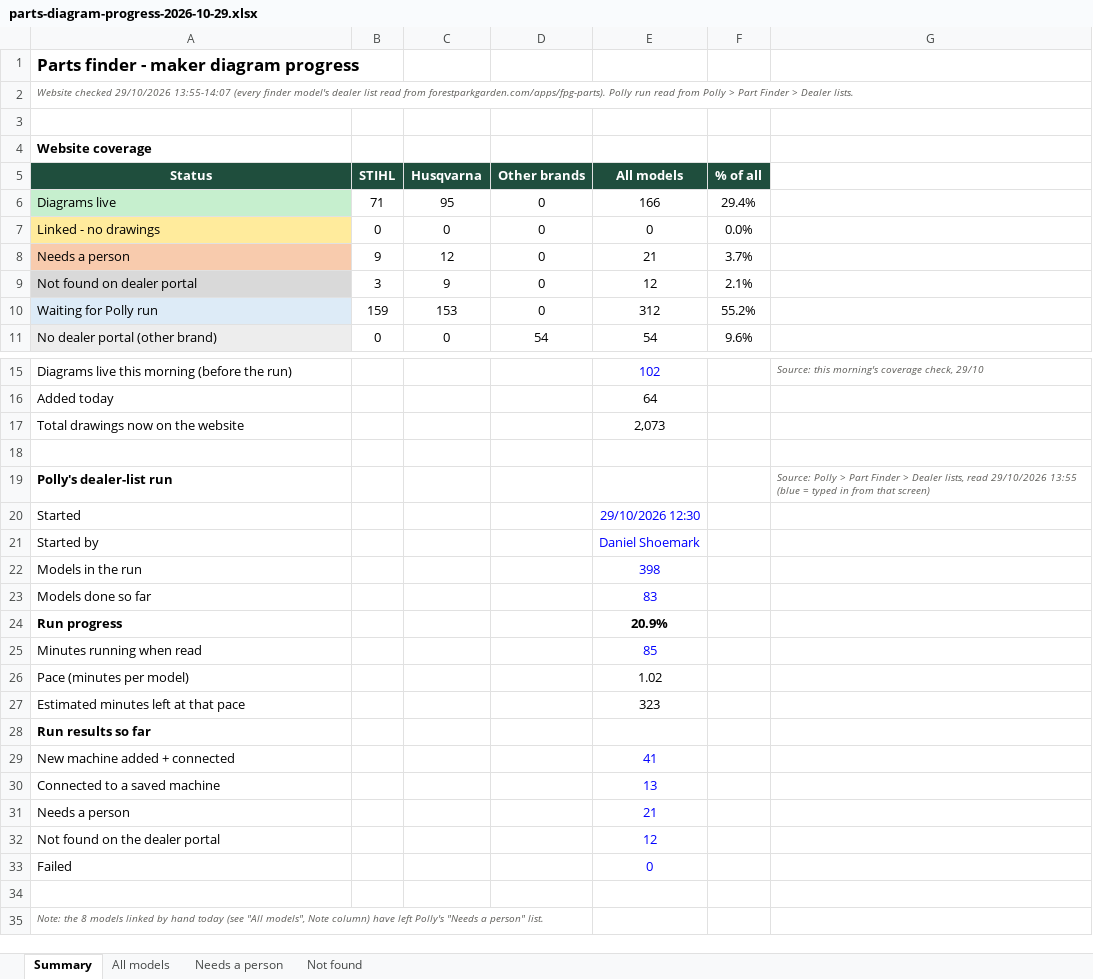
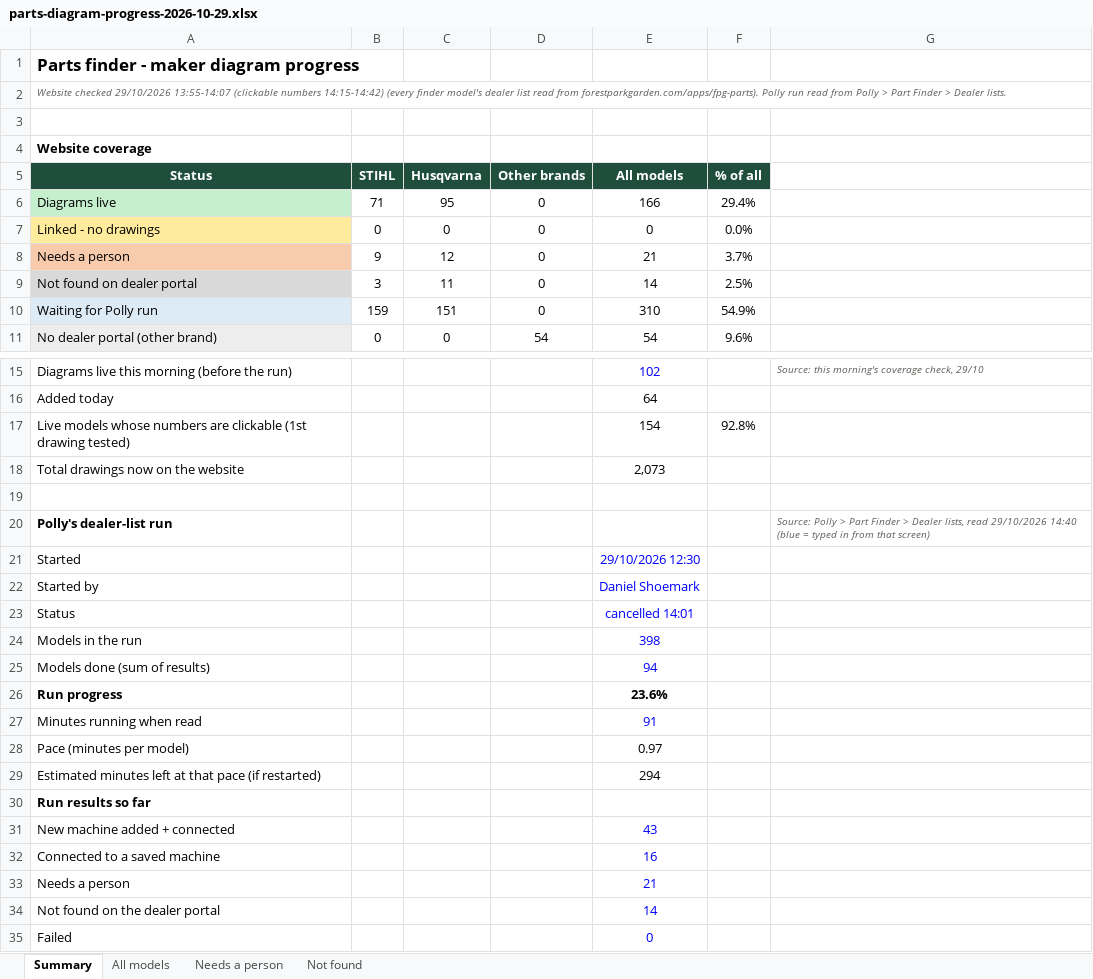
Before and after one commit to CHARLIEEJCOLES/fpg-horizon-theme, an Excel workbook: fpg-tools/parts/diagram-coverage-2026-10-29/parts-diagram-progress-2026-10-29.xlsx, sheet Summary, drawn as a sheet; only a part is shown, gaps mark what is left out; the shorter side is filled out with more unchanged rows; values as stored, in another font and other column widths than the file's, no borders; removed rows and columns are numbered as before the commit, all else as after; the diff names each change by its address in the sheet, - before the commit and + after, or states it on an @@ line.

```diff
--- a/fpg-tools/parts/diagram-coverage-2026-10-29/parts-diagram-progress-2026-10-29.xlsx (sheet Summary)
+++ b/fpg-tools/parts/diagram-coverage-2026-10-29/parts-diagram-progress-2026-10-29.xlsx (sheet Summary)
-A2 (Status): …29/10/2026 13:55-14:07 (every finder…
+A2 (Status): …29/10/2026 13:55-14:07 (clickable numbers 14:15-14:42) (every finder…
-C9 (Husqvarna): 9
+C9 (Husqvarna): 11
-E9 (All models): 12
+E9 (All models): 14
-F9 (% of all): 2.1%
+F9 (% of all): 2.5%
-C10 (Husqvarna): 153
+C10 (Husqvarna): 151
-E10 (All models): 312
+E10 (All models): 310
-F10 (% of all): 55.2%
+F10 (% of all): 54.9%
+row 17: Live models whose numbers are clickable (1st drawing tested) |  |  |  | 154 | 92.8%
-G20: …read 29/10/2026 13:55 (blue =…
+G20: …read 29/10/2026 14:40 (blue =…
+row 23: Status |  |  |  | cancelled 14:01
-row 23: Models done so far |  |  |  | 83
+row 25: Models done (sum of results) |  |  |  | 94
-E26 (All models): 20.9%
+E26 (All models): 23.6%
-E27 (All models): 85
+E27 (All models): 91
-E28 (All models): 1.02
+E28 (All models): 0.97
-row 27: Estimated minutes left at that pace |  |  |  | 323
+row 29: Estimated minutes left at that pace (if restarted) |  |  |  | 294
-E31 (All models): 41
+E31 (All models): 43
-E32 (All models): 13
+E32 (All models): 16
-E34 (All models): 12
+E34 (All models): 14
```
Also changed, not shown: sheet All models, sheet Not found, 3 other files.
